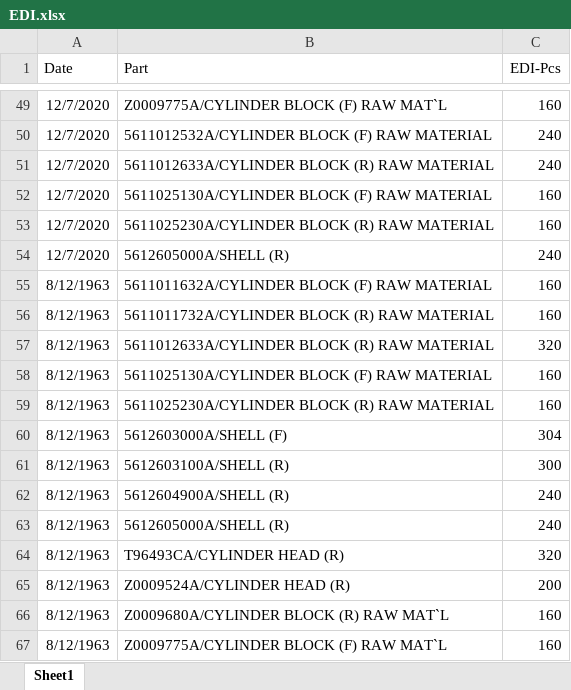
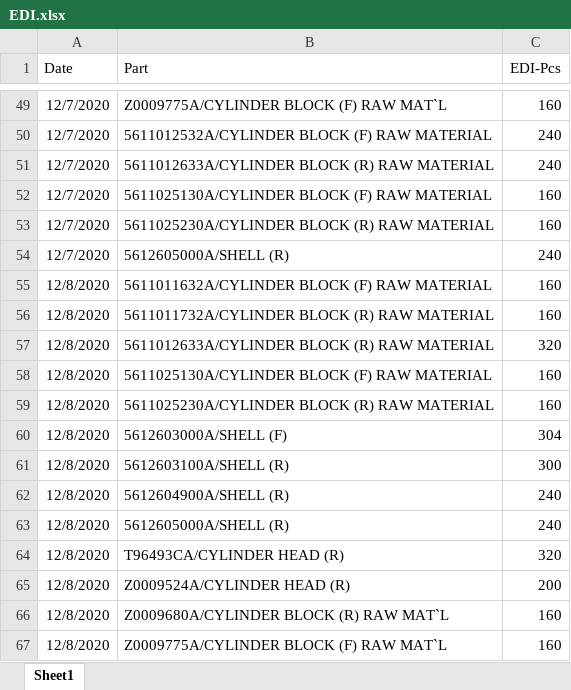
Before and after one commit to UtaiC/SIM-Delivery, an Excel workbook: EDI.xlsx, sheet Sheet1, drawn as a sheet; only a part is shown, gaps mark what is left out; values as stored, in another font and other column widths than the file's, no borders; the diff names each change by its address in the sheet, - before the commit and + after, or states it on an @@ line.

Commit message:
Dec'08

```diff
--- a/EDI.xlsx (sheet Sheet1)
+++ b/EDI.xlsx (sheet Sheet1)
-A55:A67 (Date): 8/12/1963
+A55:A67 (Date): 12/8/2020
```
